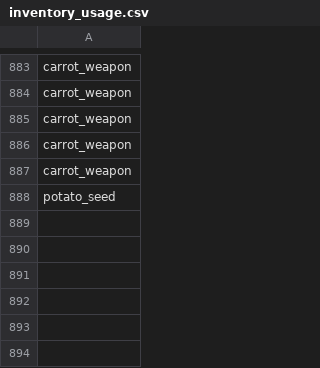
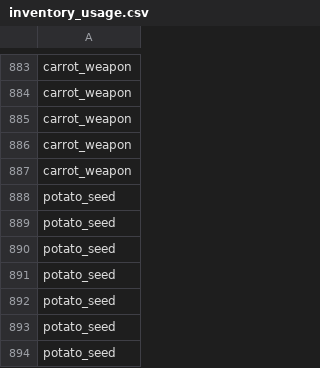
Before and after one commit to Mint-Peraya/Bunny-is-on-farm, a CSV file: Data/inventory_usage.csv, drawn as a sheet; only a part is shown, gaps mark what is left out; the diff names each change by its address in the sheet, - before the commit and + after, or states it on an @@ line.

```diff
--- a/Data/inventory_usage.csv
+++ b/Data/inventory_usage.csv
+row 889: potato_seed
+row 890: potato_seed
+row 891: potato_seed
+row 892: potato_seed
+row 893: potato_seed
+row 894: potato_seed
```
Also changed, not shown: Data/bunny_positions.csv, 3 other files.
